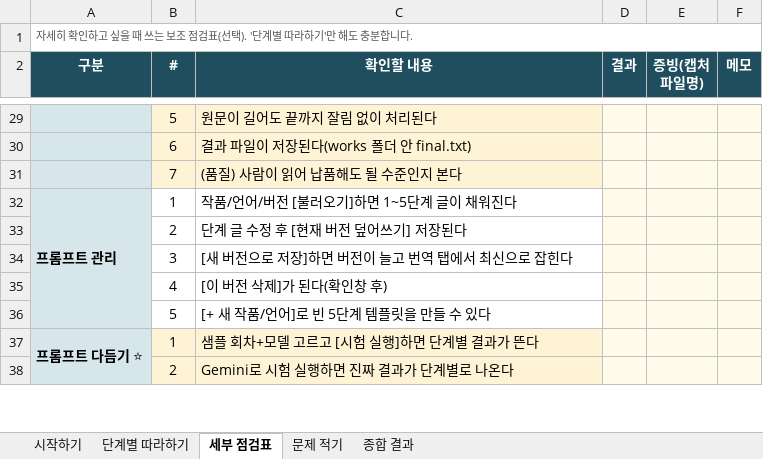
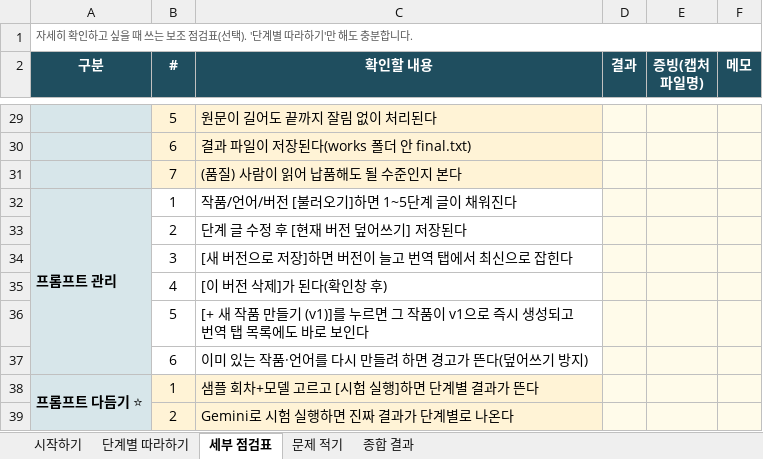
Before and after one commit to youngjoochoi-maker/mtpe-translator, an Excel workbook: qc/MTPE_QC_기록부.xlsx, sheet 세부 점검표, drawn as a sheet; only a part is shown, gaps mark what is left out; values as stored, in another font and other column widths than the file's, no borders; the diff names each change by its address in the sheet, - before the commit and + after, or states it on an @@ line.

```diff
--- a/qc/MTPE_QC_기록부.xlsx (sheet 세부 점검표)
+++ b/qc/MTPE_QC_기록부.xlsx (sheet 세부 점검표)
-C36 (확인할 내용): [+ 새 작품/언어]로 빈 5단계 템플릿을 만들 수 있다
+C36 (확인할 내용): [+ 새 작품 만들기 (v1)]를 누르면 그 작품이 v1으로 즉시 생성되고 번역 탭 목록에도 바로 보인다
+row 37:  | 6 | 이미 있는 작품·언어를 다시 만들려 하면 경고가 뜬다(덮어쓰기 방지)
```
Also changed, not shown: 3 other files.
